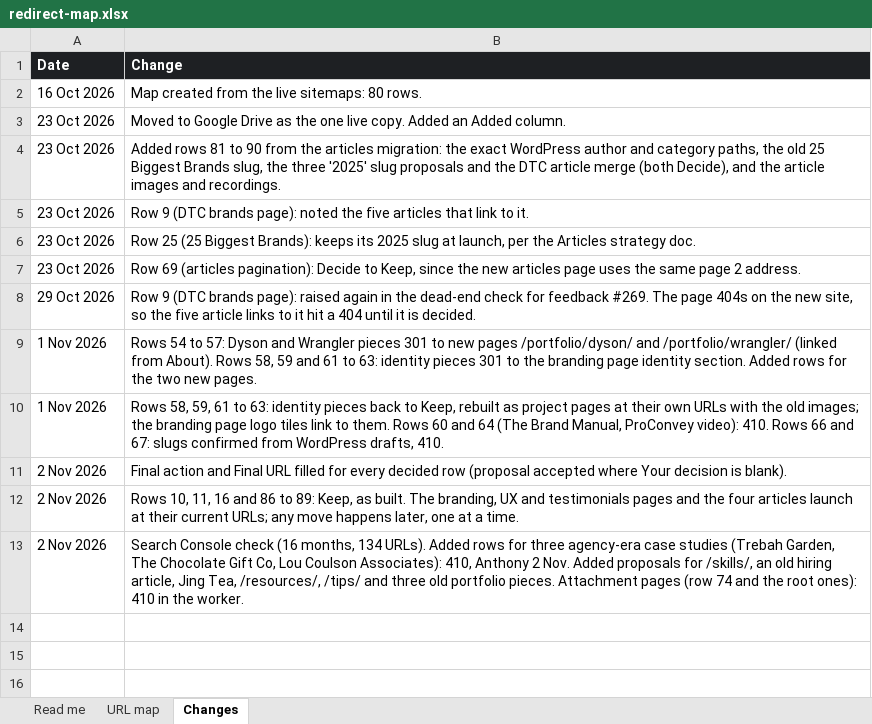
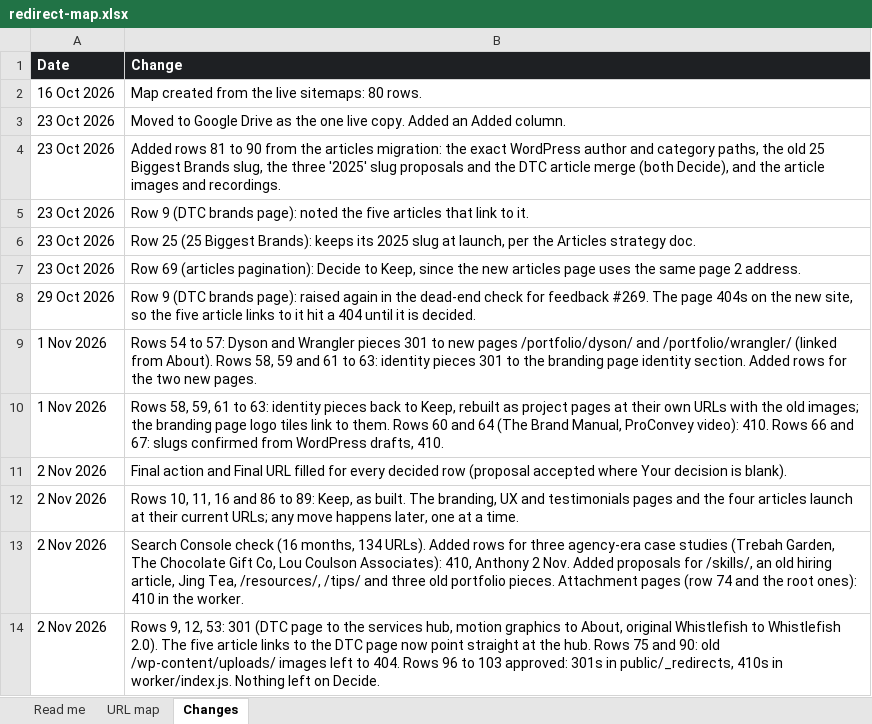
Before and after one commit to anthonyisfreelance/anthony-is-freelance, an Excel workbook: migration/redirect-map.xlsx, sheet Changes, drawn as a sheet; values as stored, in another font and other column widths than the file's, no borders; the diff names each change by its address in the sheet, - before the commit and + after, or states it on an @@ line.

```diff
--- a/migration/redirect-map.xlsx (sheet Changes)
+++ b/migration/redirect-map.xlsx (sheet Changes)
+row 14: 2 Nov 2026 | Rows 9, 12, 53: 301 (DTC page to the services hub, motion graphics to About, original Whistlefish to Whistlefish 2.0). The five article links to the DTC page now point straight at the hub. Rows 75 and 90: old /wp-content/uploads/ images left to 404. Rows 96 to 103 approved: 301s in public/_redirects, 410s in worker/index.js. Nothing left on Decide.
```
Also changed, not shown: sheet URL map, 16 other files.
